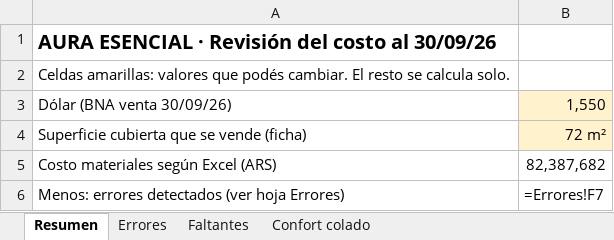
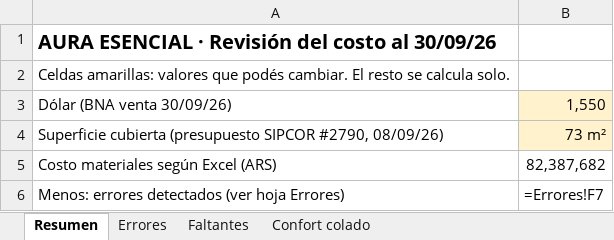
Before and after one commit to Urban-Murphy/Urban, an Excel workbook: URBANSIP/AURA/Aura_Revision_Costo_30-09-26.xlsx, sheet Resumen, drawn as a sheet; only a part is shown; values as stored, in another font and other column widths than the file's, no borders; formulas without a stored value are shown as written; removed rows and columns are numbered as before the commit, all else as after; the diff names each change by its address in the sheet, - before the commit and + after, or states it on an @@ line.

```diff
--- a/URBANSIP/AURA/Aura_Revision_Costo_30-09-26.xlsx (sheet Resumen)
+++ b/URBANSIP/AURA/Aura_Revision_Costo_30-09-26.xlsx (sheet Resumen)
-row 4: Superficie cubierta que se vende (ficha) | 72 m²
+row 4: Superficie cubierta (presupuesto SIPCOR #2790, 08/09/26) | 73 m²
```
Also changed, not shown: sheet Errores.
